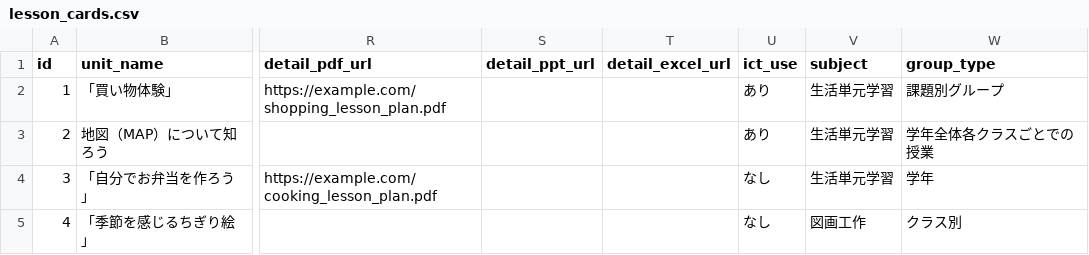
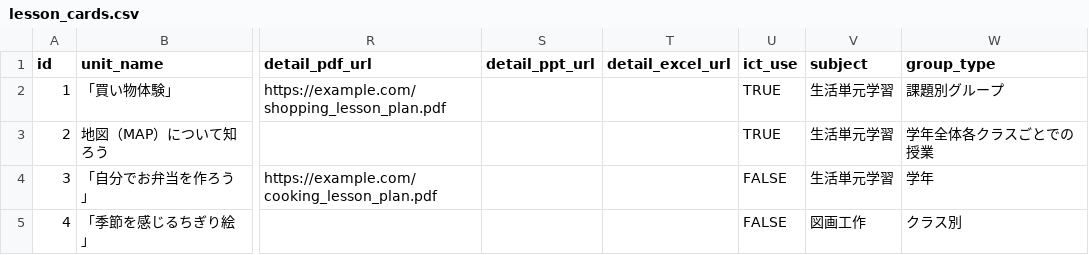
Before and after one commit to oyamasnow358/aspecial_education_app, a CSV file: lesson_cards.csv, drawn as a sheet; only a part is shown, gaps mark what is left out; the diff names each change by its address in the sheet, - before the commit and + after, or states it on an @@ line.

```diff
--- a/lesson_cards.csv
+++ b/lesson_cards.csv
-U2:U3 (ict_use): あり
+U2:U3 (ict_use): TRUE
-U4:U5 (ict_use): なし
+U4:U5 (ict_use): FALSE
```
Also changed, not shown: 1 other file.
